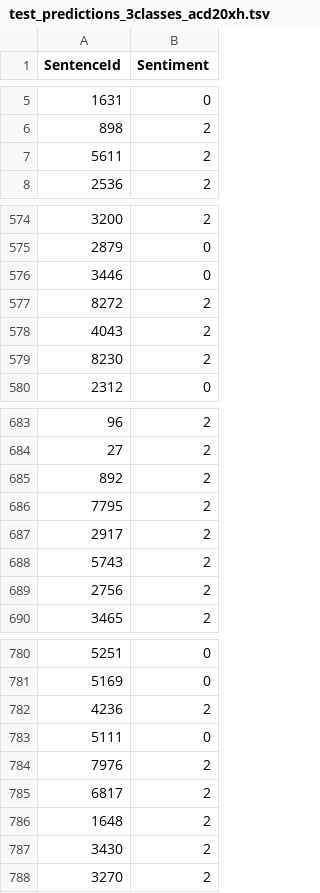
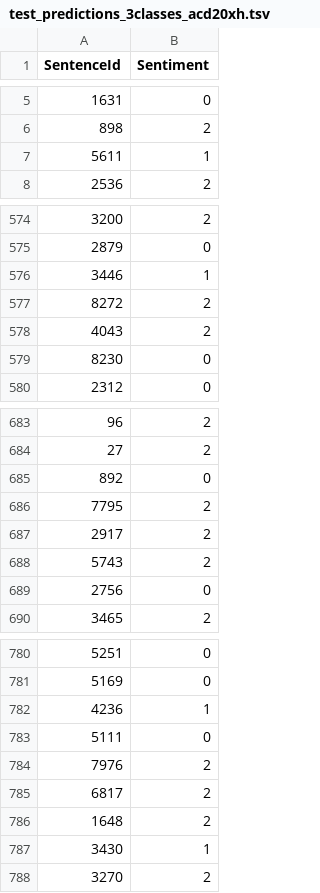
Before and after one commit to JesuisNino/Sentiment_Analysis, a TSV file: test_predictions_3classes_acd20xh.tsv, drawn as a sheet; only a part is shown, gaps mark what is left out; the diff covers the shown part only.

```diff
--- a/test_predictions_3classes_acd20xh.tsv
+++ b/test_predictions_3classes_acd20xh.tsv
@@ -6,3 +6,3 @@ SentenceId	Sentiment
 898	2
-5611	2
+5611	1
 2536	2
@@ -575,6 +575,6 @@ SentenceId	Sentiment
 2879	0
-3446	0
+3446	1
 8272	2
 4043	2
-8230	2
+8230	0
 2312	0
@@ -684,3 +684,3 @@ SentenceId	Sentiment
 27	2
-892	2
+892	0
 7795	2
@@ -688,3 +688,3 @@ SentenceId	Sentiment
 5743	2
-2756	2
+2756	0
 3465	2
@@ -781,3 +781,3 @@ SentenceId	Sentiment
 5169	0
-4236	2
+4236	1
 5111	0
@@ -786,3 +786,3 @@ SentenceId	Sentiment
 1648	2
-3430	2
+3430	1
 3270	2
```
Also changed, not shown: 33 edited cells elsewhere in this file, dev_predictions_3classes_acd20xh.tsv, dev_predictions_5classes_acd20xh.tsv, 5 other files.
